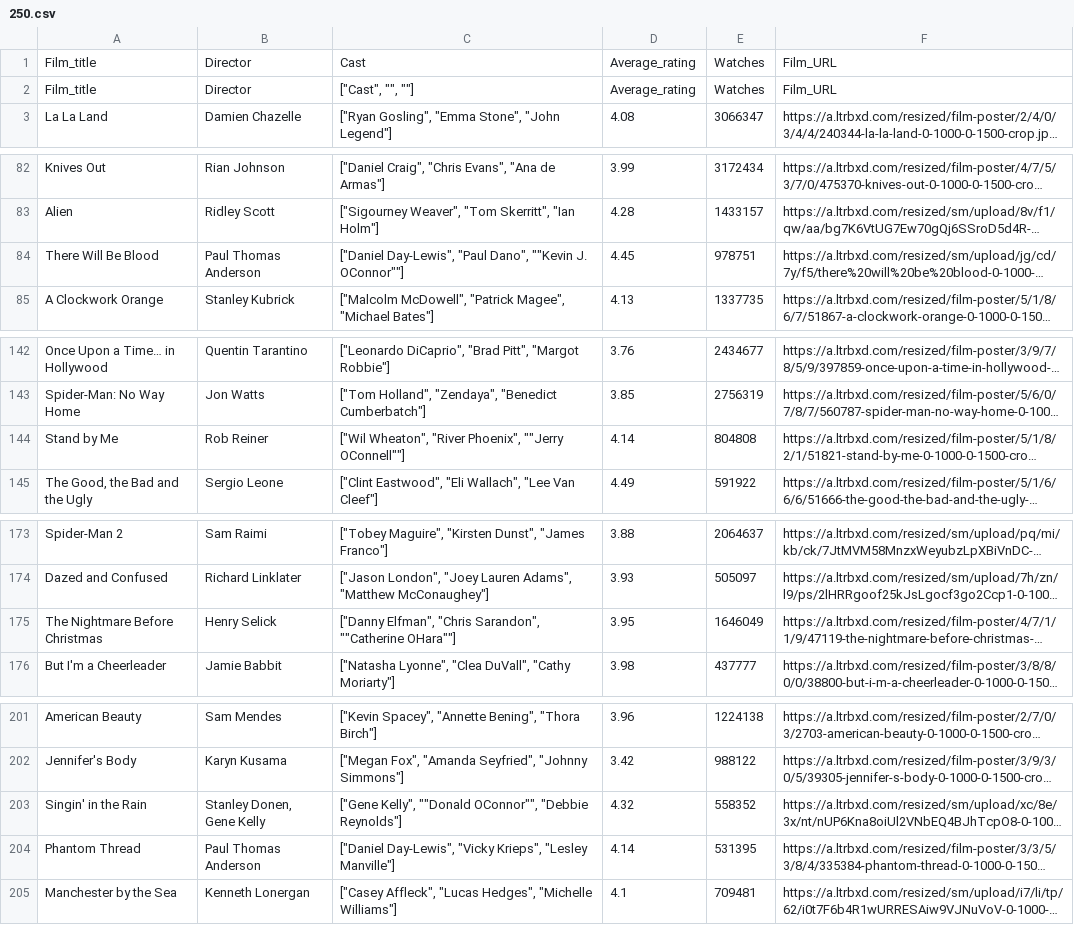
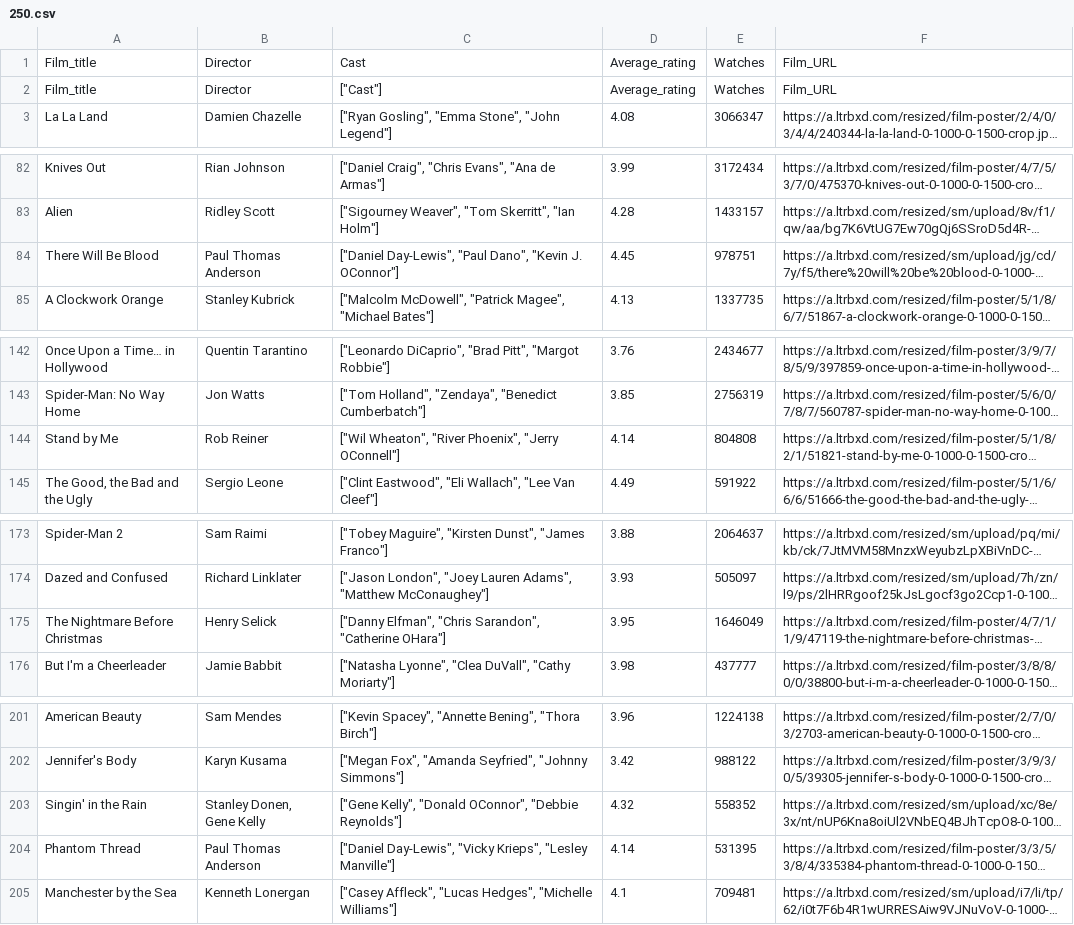
Before and after one commit to wjorgensen/RankRushd, a CSV file: public/250.csv, drawn as a sheet; only a part is shown, gaps mark what is left out; long unchanged cells end in …; the diff covers the shown part only; the diff names each change by its address in the sheet, - before the commit and + after, or states it on an @@ line.

```diff
--- a/public/250.csv
+++ b/public/250.csv
-C2: ["Cast", "", ""]
+C2: ["Cast"]
-C84: …"Paul Dano", ""Kevin J. OConnor""]
+C84: …"Paul Dano", "Kevin J. OConnor"]
-C144: …"River Phoenix", ""Jerry OConnell""]
+C144: …"River Phoenix", "Jerry OConnell"]
-C175: …"Chris Sarandon", ""Catherine OHara""]
+C175: …"Chris Sarandon", "Catherine OHara"]
-C203: ["Gene Kelly", ""Donald OConnor"", "Debbie Reynolds"]
+C203: ["Gene Kelly", "Donald OConnor", "Debbie Reynolds"]
```
Also changed, not shown: 1 edited cell elsewhere in this file, public/1000.csv, public/500.csv, 2 other files.
